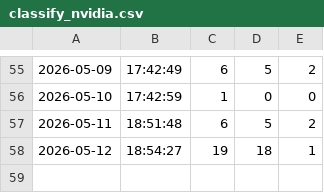
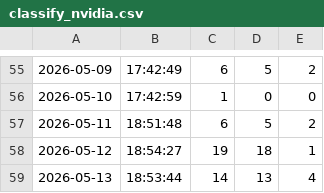
Before and after one commit to sebaleks/ninth_circuit, a CSV file: logs/classify_nvidia.csv, drawn as a sheet; only a part is shown, gaps mark what is left out; the diff names each change by its address in the sheet, - before the commit and + after, or states it on an @@ line.

```diff
--- a/logs/classify_nvidia.csv
+++ b/logs/classify_nvidia.csv
+row 59: 2026-05-13 | 18:53:44 | 14 | 13 | 4
```
